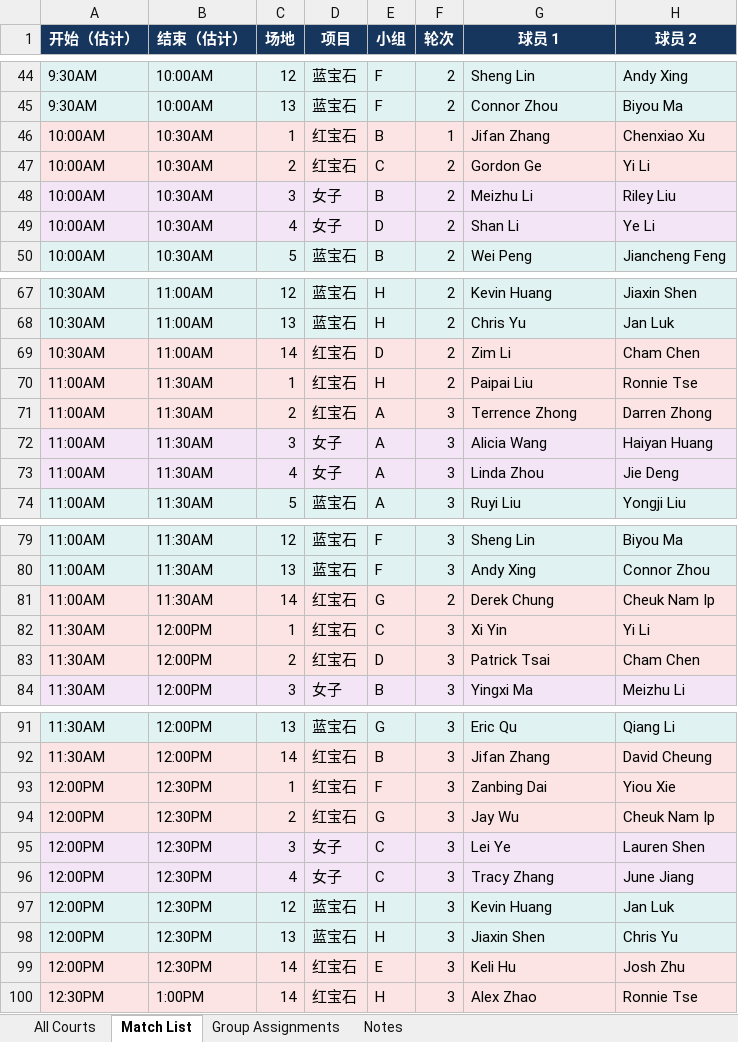
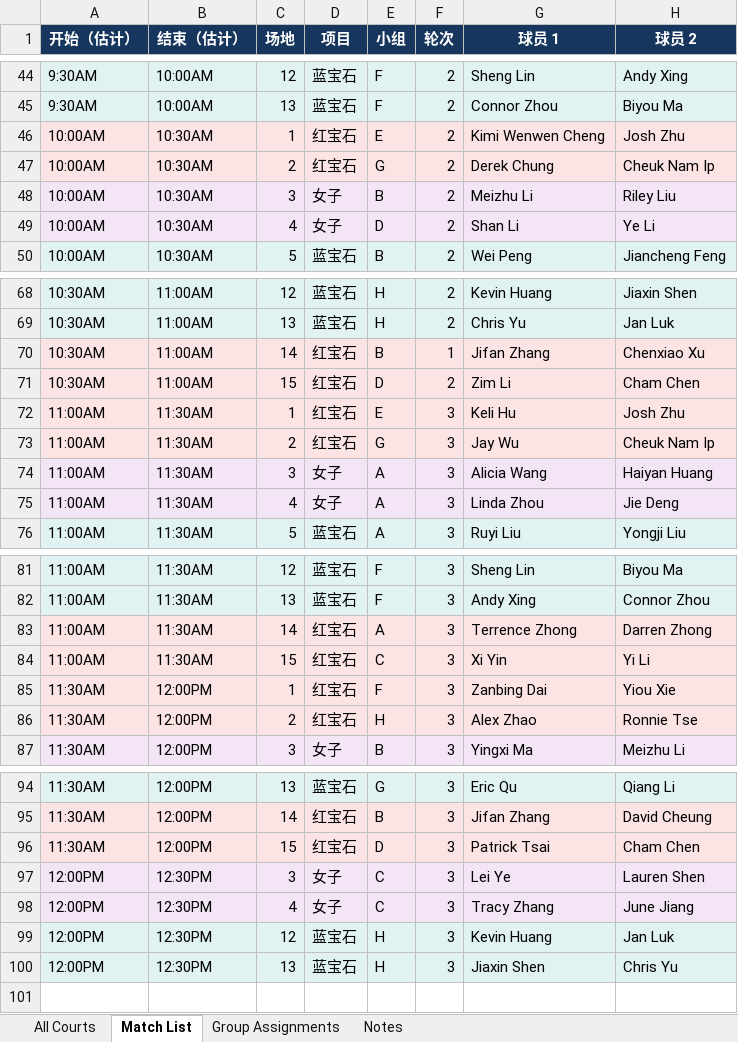
Before and after one commit to tennis4acta/tennis4acta.github.io, an Excel workbook: make_draw/2026/111115/singles_backup_no_court_7_8.xlsx, sheet Match List, drawn as a sheet; only a part is shown, gaps mark what is left out; values as stored, in another font and other column widths than the file's, no borders; removed rows and columns are numbered as before the commit, all else as after; the diff covers the shown part only; the diff names each change by its address in the sheet, - before the commit and + after, or states it on an @@ line.

```diff
--- a/make_draw/2026/111115/singles_backup_no_court_7_8.xlsx (sheet Match List)
+++ b/make_draw/2026/111115/singles_backup_no_court_7_8.xlsx (sheet Match List)
-E46 (小组): B
+E46 (小组): E
-F46 (轮次): 1
+F46 (轮次): 2
-G46 (球员 1): Jifan Zhang
+G46 (球员 1): Kimi Wenwen Cheng
-H46 (球员 2): Chenxiao Xu
+H46 (球员 2): Josh Zhu
-E47 (小组): C
+E47 (小组): G
-G47 (球员 1): Gordon Ge
+G47 (球员 1): Derek Chung
-H47 (球员 2): Yi Li
+H47 (球员 2): Cheuk Nam Ip
+row 70: 10:30AM | 11:00AM | 14 | 红宝石 | B | 1 | Jifan Zhang | Chenxiao Xu
-C71 (场地): 14
+C71 (场地): 15
-E72 (小组): H
+E72 (小组): E
-F72 (轮次): 2
+F72 (轮次): 3
-G72 (球员 1): Paipai Liu
+G72 (球员 1): Keli Hu
-H72 (球员 2): Ronnie Tse
+H72 (球员 2): Josh Zhu
-E73 (小组): A
+E73 (小组): G
-G73 (球员 1): Terrence Zhong
+G73 (球员 1): Jay Wu
-H73 (球员 2): Darren Zhong
+H73 (球员 2): Cheuk Nam Ip
-E83 (小组): G
+E83 (小组): A
-F83 (轮次): 2
+F83 (轮次): 3
-G83 (球员 1): Derek Chung
+G83 (球员 1): Terrence Zhong
-H83 (球员 2): Cheuk Nam Ip
+H83 (球员 2): Darren Zhong
+row 84: 11:00AM | 11:30AM | 15 | 红宝石 | C | 3 | Xi Yin | Yi Li
-E85 (小组): C
+E85 (小组): F
-G85 (球员 1): Xi Yin
+G85 (球员 1): Zanbing Dai
-H85 (球员 2): Yi Li
+H85 (球员 2): Yiou Xie
-E86 (小组): D
+E86 (小组): H
-G86 (球员 1): Patrick Tsai
+G86 (球员 1): Alex Zhao
-H86 (球员 2): Cham Chen
+H86 (球员 2): Ronnie Tse
-row 93: 12:00PM | 12:30PM | 1 | 红宝石 | F | 3 | Zanbing Dai | Yiou Xie
-row 94: 12:00PM | 12:30PM | 2 | 红宝石 | G | 3 | Jay Wu | Cheuk Nam Ip
+row 96: 11:30AM | 12:00PM | 15 | 红宝石 | D | 3 | Patrick Tsai | Cham Chen
-row 99: 12:00PM | 12:30PM | 14 | 红宝石 | E | 3 | Keli Hu | Josh Zhu
-row 100: 12:30PM | 1:00PM | 14 | 红宝石 | H | 3 | Alex Zhao | Ronnie Tse
```
Also changed, not shown: 1 added row and 6 edited cells elsewhere in this sheet, sheet All Courts, sheet Notes, sheet Group Assignments, 5 other files.
